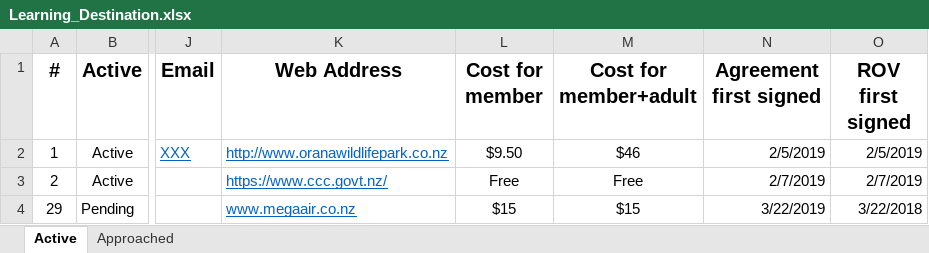
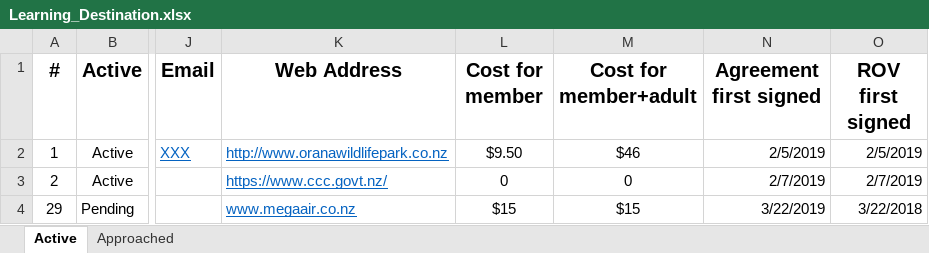
Before and after one commit to JingLiu2049/LincolnUni-3rd-Project-KidsUni, an Excel workbook: uploads/Learning_Destination.xlsx, sheet Active, drawn as a sheet; only a part is shown, gaps mark what is left out; values as stored, in another font and other column widths than the file's, no borders; the diff names each change by its address in the sheet, - before the commit and + after, or states it on an @@ line.

Commit message:
destination upload and download done

```diff
--- a/uploads/Learning_Destination.xlsx (sheet Active)
+++ b/uploads/Learning_Destination.xlsx (sheet Active)
-L3 (Cost for member): Free
+L3 (Cost for member): 0
-M3 (Cost for member+adult): Free
+M3 (Cost for member+adult): 0
```
Also changed, not shown: 5 other files.
